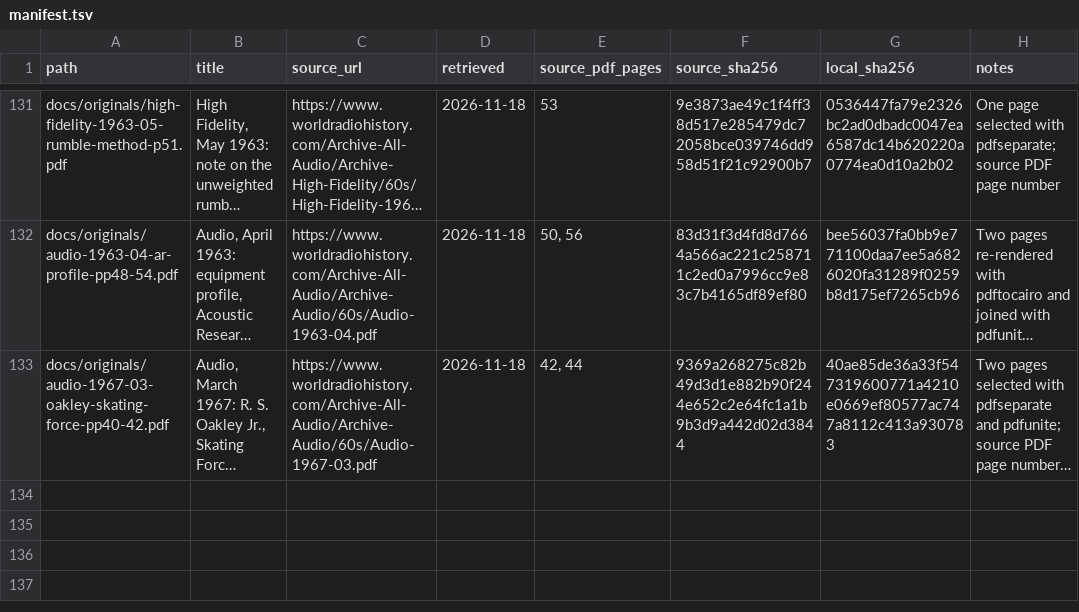
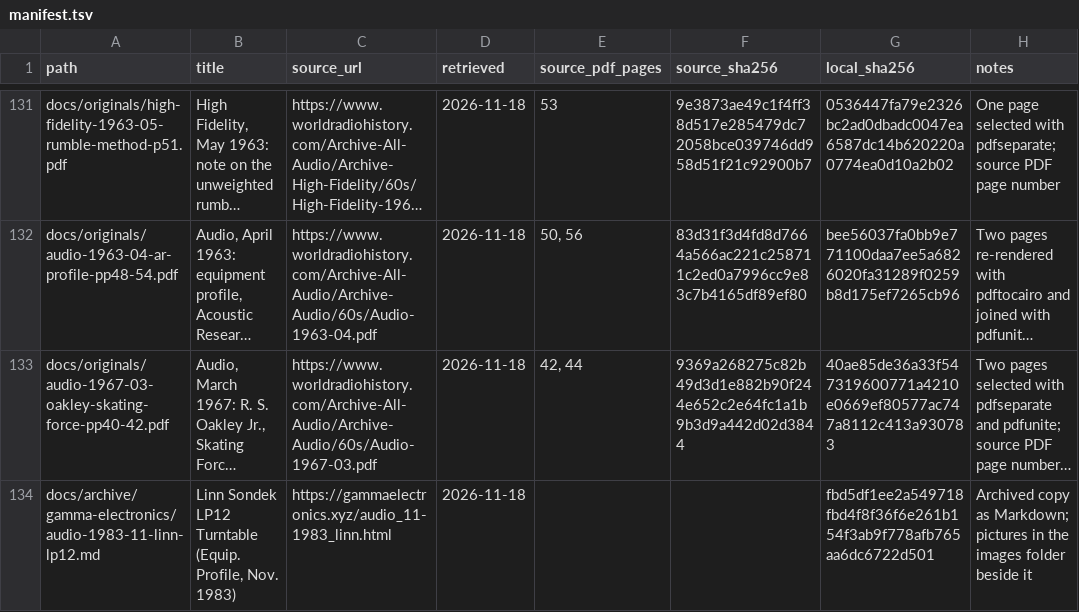
Before and after one commit to ohenley/artt, a TSV file: docs/manifest.tsv, drawn as a sheet; only a part is shown, gaps mark what is left out; long unchanged cells end in …; the diff names each change by its address in the sheet, - before the commit and + after, or states it on an @@ line.

Commit message:
Hold the Audio November 1983 review of the Linn Sondek LP12

```diff
--- a/docs/manifest.tsv
+++ b/docs/manifest.tsv
+row 134: docs/archive/gamma-electronics/audio-1983-11-linn-lp12.md | Linn Sondek LP12 Turntable (Equip. Profile, Nov. 1983) | https://gammaelectronics.xyz/audio_11-1983_linn.html | 2026-11-18 |  |  | fbd5df1ee2a549718fbd4f8f36f6e261b154f3ab9f778afb765aa6dc6722d501 | Archived copy as Markdown; pictures in the images folder beside it
```
Also changed, not shown: 14 other files.
